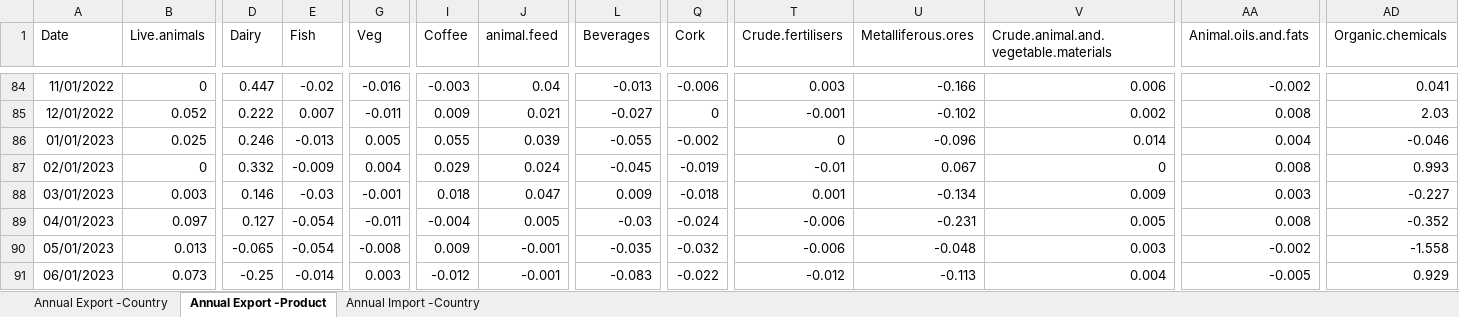
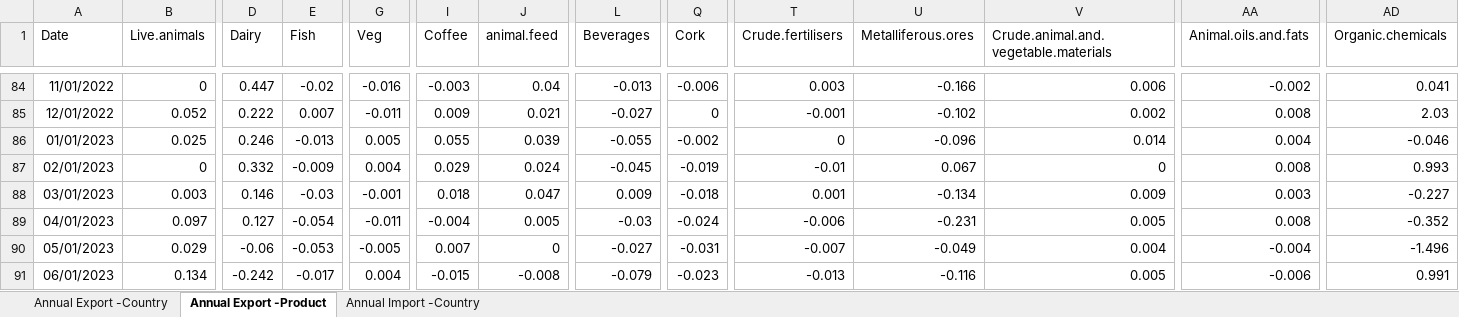
Before and after one commit to mflanagan201/gcal_auto, an Excel workbook: external_trade_excel2.xlsx, sheet Annual Export -Product, drawn as a sheet; only a part is shown, gaps mark what is left out; values as stored, in another font and other column widths than the file's, no borders; the diff covers the shown part only; the diff names each change by its address in the sheet, - before the commit and + after, or states it on an @@ line.

```diff
--- a/external_trade_excel2.xlsx (sheet Annual Export -Product)
+++ b/external_trade_excel2.xlsx (sheet Annual Export -Product)
-B90 (Live.animals): 0.013
+B90 (Live.animals): 0.029
-D90 (Dairy): -0.065
+D90 (Dairy): -0.06
-E90 (Fish): -0.054
+E90 (Fish): -0.053
-G90 (Veg): -0.008
+G90 (Veg): -0.005
-I90 (Coffee): 0.009
+I90 (Coffee): 0.007
-J90 (animal.feed): -0.001
+J90 (animal.feed): 0
-L90 (Beverages): -0.035
+L90 (Beverages): -0.027
-Q90 (Cork): -0.032
+Q90 (Cork): -0.031
-T90 (Crude.fertilisers): -0.006
+T90 (Crude.fertilisers): -0.007
-U90 (Metalliferous.ores): -0.048
+U90 (Metalliferous.ores): -0.049
-V90: 0.003
+V90: 0.004
-AA90 (Animal.oils.and.fats): -0.002
+AA90 (Animal.oils.and.fats): -0.004
-AD90 (Organic.chemicals): -1.558
+AD90 (Organic.chemicals): -1.496
-B91 (Live.animals): 0.073
+B91 (Live.animals): 0.134
-D91 (Dairy): -0.25
+D91 (Dairy): -0.242
-E91 (Fish): -0.014
+E91 (Fish): -0.017
-G91 (Veg): 0.003
+G91 (Veg): 0.004
-I91 (Coffee): -0.012
+I91 (Coffee): -0.015
-J91 (animal.feed): -0.001
+J91 (animal.feed): -0.008
-L91 (Beverages): -0.083
+L91 (Beverages): -0.079
-Q91 (Cork): -0.022
+Q91 (Cork): -0.023
-T91 (Crude.fertilisers): -0.012
+T91 (Crude.fertilisers): -0.013
-U91 (Metalliferous.ores): -0.113
+U91 (Metalliferous.ores): -0.116
-V91: 0.004
+V91: 0.005
-AA91 (Animal.oils.and.fats): -0.005
+AA91 (Animal.oils.and.fats): -0.006
-AD91 (Organic.chemicals): 0.929
+AD91 (Organic.chemicals): 0.991
```
Also changed, not shown: 5 added rows and 241 edited cells elsewhere in this sheet, sheet Annual Import -Country, sheet Annual Export -Country, INDEX_VALUES.XLSX, INFLATIONCONTRIBUTIONWEIGHTS.xlsx, 5 other files.
